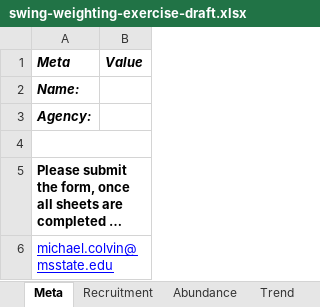
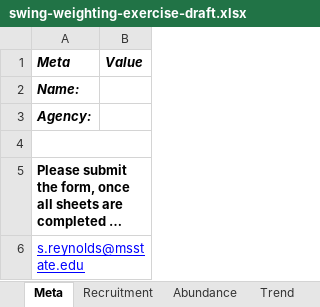
Before and after one commit to mcolvin/PSPAP-Reboot, an Excel workbook: swing-weighting-exercise-draft.xlsx, sheet Meta, drawn as a sheet; long unchanged cells end in …; values as stored, in another font and other column widths than the file's, no borders; the diff names each change by its address in the sheet, - before the commit and + after, or states it on an @@ line.

```diff
--- a/swing-weighting-exercise-draft.xlsx (sheet Meta)
+++ b/swing-weighting-exercise-draft.xlsx (sheet Meta)
-A6 (Meta): michael.colvin@msstate.edu
+A6 (Meta): s.reynolds@msstate.edu
```
Also changed, not shown: sheet Abundance, sheet Trend, charts or pictures, 1 other file.
